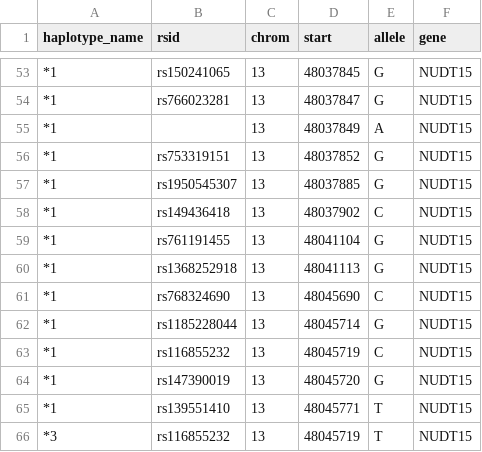
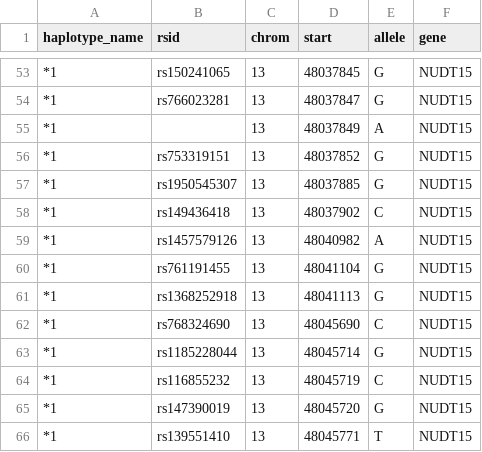
Before and after one commit to dna-seq/just-dna-compiler, a CSV file: reference_examples/cpic_gene_pairs/haplotypes.csv, drawn as a sheet; only a part is shown, gaps mark what is left out; the shorter side is filled out with more unchanged rows; the diff names each change by its address in the sheet, - before the commit and + after, or states it on an @@ line.

```diff
--- a/reference_examples/cpic_gene_pairs/haplotypes.csv
+++ b/reference_examples/cpic_gene_pairs/haplotypes.csv
+row 59: *1 | rs1457579126 | 13 | 48040982 | A | NUDT15
```
Also changed, not shown: reference_examples/cpic_gene_pairs/licensing.csv, reference_examples/cpic_gene_pairs/resolution.csv, 20 other files.
